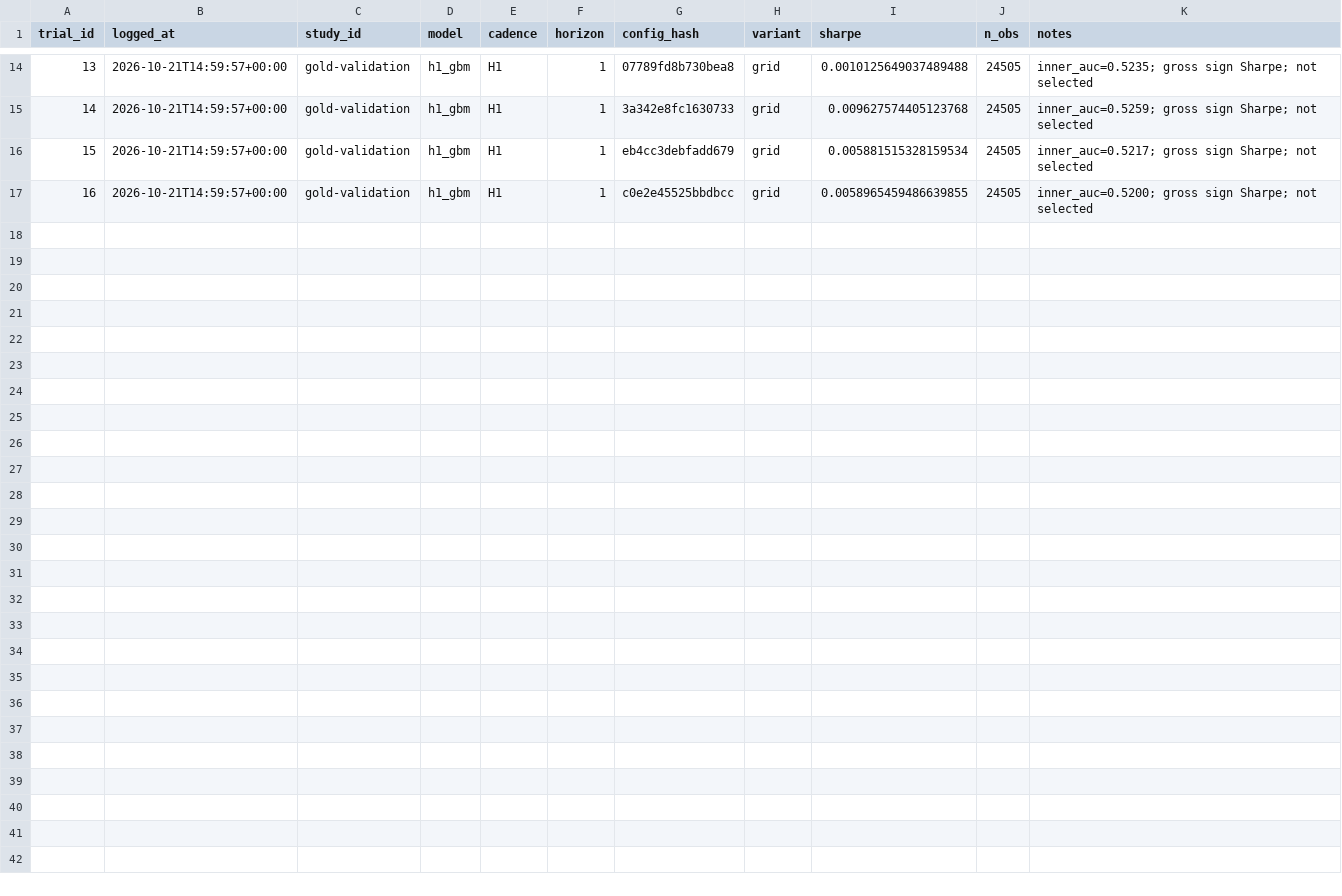
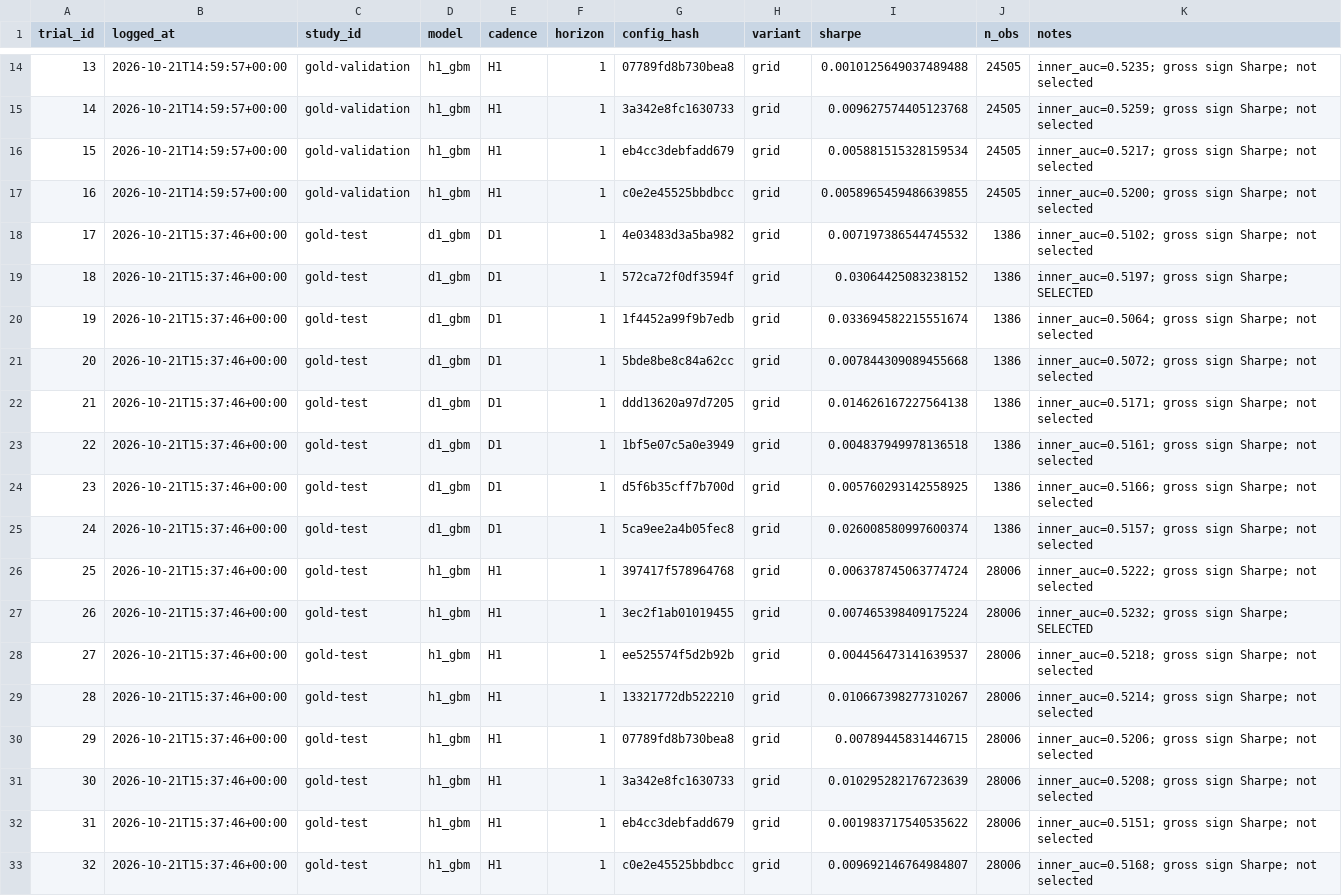
Before and after one commit to velizarMitov/EURUSD-prophet, a CSV file: results/gold/trial_log.csv, drawn as a sheet; only a part is shown, gaps mark what is left out.

```diff
--- a/results/gold/trial_log.csv
+++ b/results/gold/trial_log.csv
@@ -17 +17,17 @@ trial_id,logged_at,study_id,model,cadence,horizon,config_hash,variant,sharpe,n_o
 16,2026-10-21T14:59:57+00:00,gold-validation,h1_gbm,H1,1,c0e2e45525bbdbcc,grid,0.0058965459486639855,24505,inner_auc=0.5200; gross sign Sharpe; not selected
+17,2026-10-21T15:37:46+00:00,gold-test,d1_gbm,D1,1,4e03483d3a5ba982,grid,0.007197386544745532,1386,inner_auc=0.5102; gross sign Sharpe; not selected
+18,2026-10-21T15:37:46+00:00,gold-test,d1_gbm,D1,1,572ca72f0df3594f,grid,0.03064425083238152,1386,inner_auc=0.5197; gross sign Sharpe; SELECTED
+19,2026-10-21T15:37:46+00:00,gold-test,d1_gbm,D1,1,1f4452a99f9b7edb,grid,0.033694582215551674,1386,inner_auc=0.5064; gross sign Sharpe; not selected
+20,2026-10-21T15:37:46+00:00,gold-test,d1_gbm,D1,1,5bde8be8c84a62cc,grid,0.007844309089455668,1386,inner_auc=0.5072; gross sign Sharpe; not selected
+21,2026-10-21T15:37:46+00:00,gold-test,d1_gbm,D1,1,ddd13620a97d7205,grid,0.014626167227564138,1386,inner_auc=0.5171; gross sign Sharpe; not selected
+22,2026-10-21T15:37:46+00:00,gold-test,d1_gbm,D1,1,1bf5e07c5a0e3949,grid,0.004837949978136518,1386,inner_auc=0.5161; gross sign Sharpe; not selected
+23,2026-10-21T15:37:46+00:00,gold-test,d1_gbm,D1,1,d5f6b35cff7b700d,grid,0.005760293142558925,1386,inner_auc=0.5166; gross sign Sharpe; not selected
+24,2026-10-21T15:37:46+00:00,gold-test,d1_gbm,D1,1,5ca9ee2a4b05fec8,grid,0.026008580997600374,1386,inner_auc=0.5157; gross sign Sharpe; not selected
+25,2026-10-21T15:37:46+00:00,gold-test,h1_gbm,H1,1,397417f578964768,grid,0.006378745063774724,28006,inner_auc=0.5222; gross sign Sharpe; not selected
+26,2026-10-21T15:37:46+00:00,gold-test,h1_gbm,H1,1,3ec2f1ab01019455,grid,0.007465398409175224,28006,inner_auc=0.5232; gross sign Sharpe; SELECTED
+27,2026-10-21T15:37:46+00:00,gold-test,h1_gbm,H1,1,ee525574f5d2b92b,grid,0.004456473141639537,28006,inner_auc=0.5218; gross sign Sharpe; not selected
+28,2026-10-21T15:37:46+00:00,gold-test,h1_gbm,H1,1,13321772db522210,grid,0.010667398277310267,28006,inner_auc=0.5214; gross sign Sharpe; not selected
+29,2026-10-21T15:37:46+00:00,gold-test,h1_gbm,H1,1,07789fd8b730bea8,grid,0.00789445831446715,28006,inner_auc=0.5206; gross sign Sharpe; not selected
+30,2026-10-21T15:37:46+00:00,gold-test,h1_gbm,H1,1,3a342e8fc1630733,grid,0.010295282176723639,28006,inner_auc=0.5208; gross sign Sharpe; not selected
+31,2026-10-21T15:37:46+00:00,gold-test,h1_gbm,H1,1,eb4cc3debfadd679,grid,0.001983717540535622,28006,inner_auc=0.5151; gross sign Sharpe; not selected
+32,2026-10-21T15:37:46+00:00,gold-test,h1_gbm,H1,1,c0e2e45525bbdbcc,grid,0.009692146764984807,28006,inner_auc=0.5168; gross sign Sharpe; not selected
```
Also changed, not shown: 5 other files.
